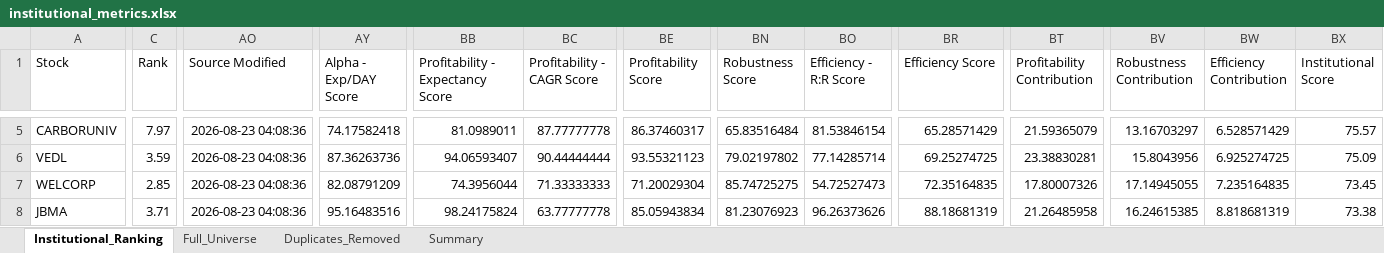
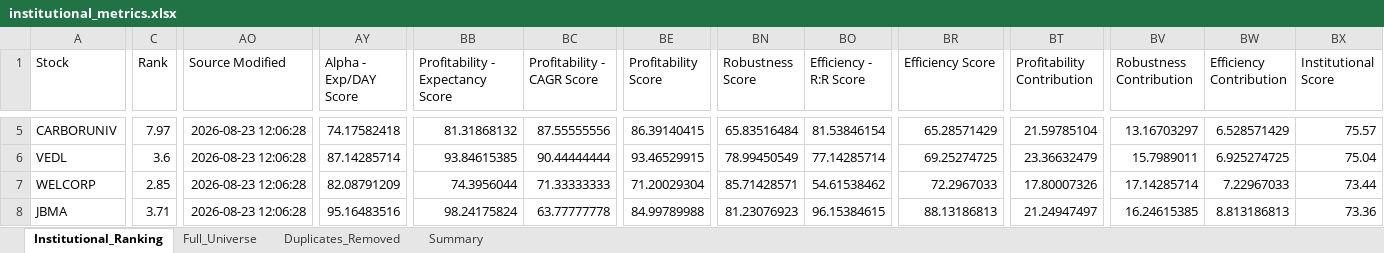
Before and after one commit to PavanSaiNekkala/Swing_Scanner_Latest, an Excel workbook: downloads/institutional_metrics/institutional_metrics.xlsx, sheet Institutional_Ranking, drawn as a sheet; only a part is shown, gaps mark what is left out; values as stored, in another font and other column widths than the file's, no borders; the diff covers the shown part only; the diff names each change by its address in the sheet, - before the commit and + after, or states it on an @@ line.

```diff
--- a/downloads/institutional_metrics/institutional_metrics.xlsx (sheet Institutional_Ranking)
+++ b/downloads/institutional_metrics/institutional_metrics.xlsx (sheet Institutional_Ranking)
-AO5:AO8 (Source Modified): 2026-08-23 04:08:36
+AO5:AO8 (Source Modified): 2026-08-23 12:06:28
-BB5 (Profitability - Expectancy Score): 81.0989011
+BB5 (Profitability - Expectancy Score): 81.31868132
-BC5 (Profitability - CAGR Score): 87.77777778
+BC5 (Profitability - CAGR Score): 87.55555556
-BE5 (Profitability Score): 86.37460317
+BE5 (Profitability Score): 86.39140415
-BT5 (Profitability Contribution): 21.59365079
+BT5 (Profitability Contribution): 21.59785104
-C6 (Rank): 3.59
+C6 (Rank): 3.6
-AY6 (Alpha - Exp/DAY Score): 87.36263736
+AY6 (Alpha - Exp/DAY Score): 87.14285714
-BB6 (Profitability - Expectancy Score): 94.06593407
+BB6 (Profitability - Expectancy Score): 93.84615385
-BE6 (Profitability Score): 93.55321123
+BE6 (Profitability Score): 93.46529915
-BN6 (Robustness Score): 79.02197802
+BN6 (Robustness Score): 78.99450549
-BT6 (Profitability Contribution): 23.38830281
+BT6 (Profitability Contribution): 23.36632479
-BV6 (Robustness Contribution): 15.8043956
+BV6 (Robustness Contribution): 15.7989011
-BX6 (Institutional Score): 75.09
+BX6 (Institutional Score): 75.04
-BN7 (Robustness Score): 85.74725275
+BN7 (Robustness Score): 85.71428571
-BO7 (Efficiency - R:R Score): 54.72527473
+BO7 (Efficiency - R:R Score): 54.61538462
-BR7 (Efficiency Score): 72.35164835
+BR7 (Efficiency Score): 72.2967033
-BV7 (Robustness Contribution): 17.14945055
+BV7 (Robustness Contribution): 17.14285714
-BW7 (Efficiency Contribution): 7.235164835
+BW7 (Efficiency Contribution): 7.22967033
-BX7 (Institutional Score): 73.45
+BX7 (Institutional Score): 73.44
-BE8 (Profitability Score): 85.05943834
+BE8 (Profitability Score): 84.99789988
-BO8 (Efficiency - R:R Score): 96.26373626
+BO8 (Efficiency - R:R Score): 96.15384615
-BR8 (Efficiency Score): 88.18681319
+BR8 (Efficiency Score): 88.13186813
-BT8 (Profitability Contribution): 21.26485958
+BT8 (Profitability Contribution): 21.24947497
-BW8 (Efficiency Contribution): 8.818681319
+BW8 (Efficiency Contribution): 8.813186813
-BX8 (Institutional Score): 73.38
+BX8 (Institutional Score): 73.36
```
Also changed, not shown: 313 edited cells elsewhere in this sheet, sheet Duplicates_Removed, sheet Full_Universe, 1 other file.
